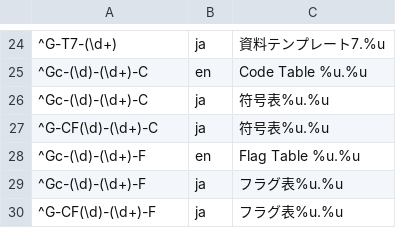
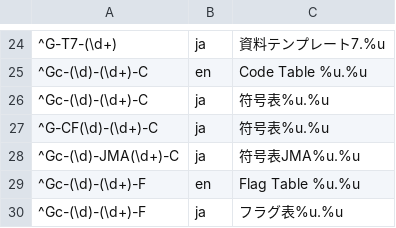
Before and after one commit to etoyoda/wmocodetables, a CSV file: resources.csv, drawn as a sheet; only a part is shown, gaps mark what is left out; the shorter side is filled out with more unchanged rows; the diff names each change by its address in the sheet, - before the commit and + after, or states it on an @@ line.

```diff
--- a/resources.csv
+++ b/resources.csv
+row 28: ^Gc-(\d)-JMA(\d+)-C | ja | 符号表JMA%u.%u
```
Also changed, not shown: 5 other files.
